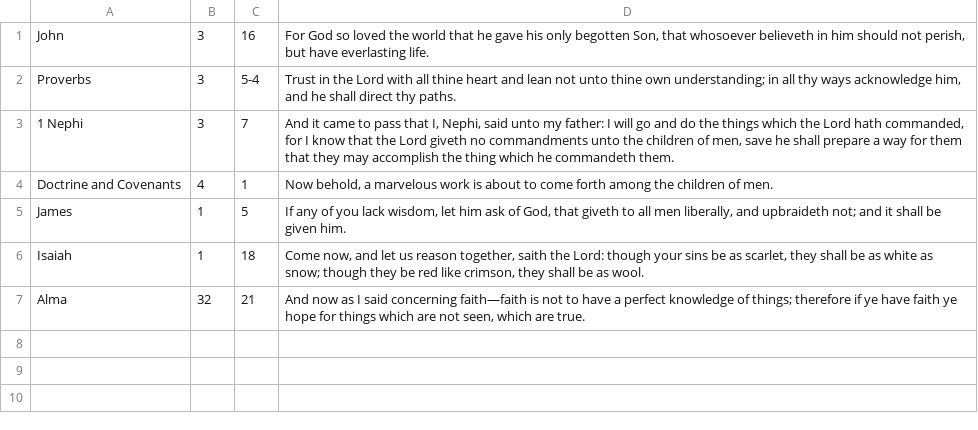
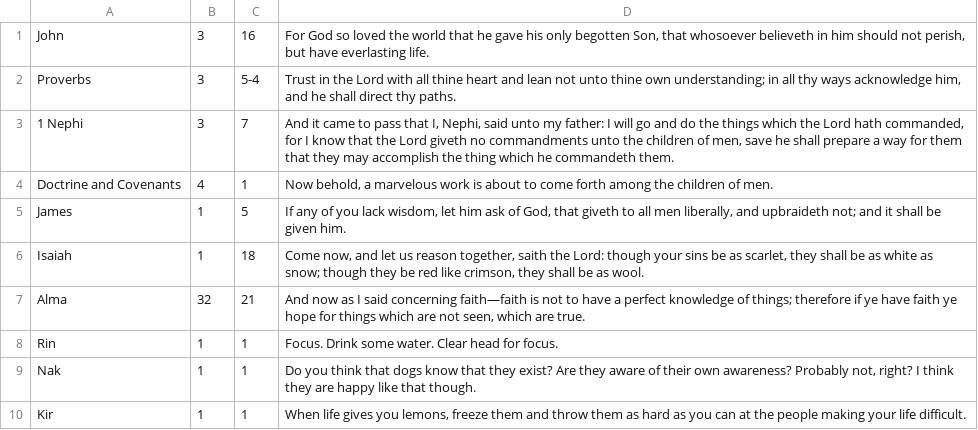
Before and after one commit to Violet-foxe/cse210, a CSV file: prove/Develop03/library.csv, drawn as a sheet; the diff names each change by its address in the sheet, - before the commit and + after, or states it on an @@ line.

```diff
--- a/prove/Develop03/library.csv
+++ b/prove/Develop03/library.csv
+row 8: Rin | 1 | 1 | Focus. Drink some water. Clear head for focus.
+row 9: Nak | 1 | 1 | Do you think that dogs know that they exist? Are they aware of their own awareness? Probably not, right? I think they are happy like that though.
+row 10: Kir | 1 | 1 | When life gives you lemons, freeze them and throw them as hard as you can at the people making your life difficult.
```
Also changed, not shown: 1 other file.
